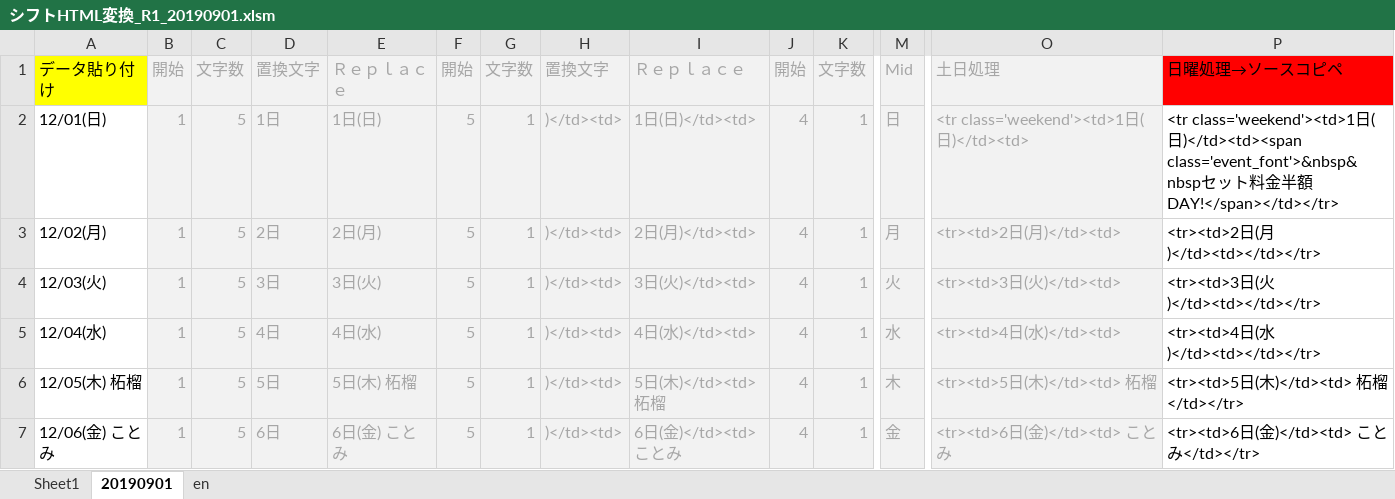
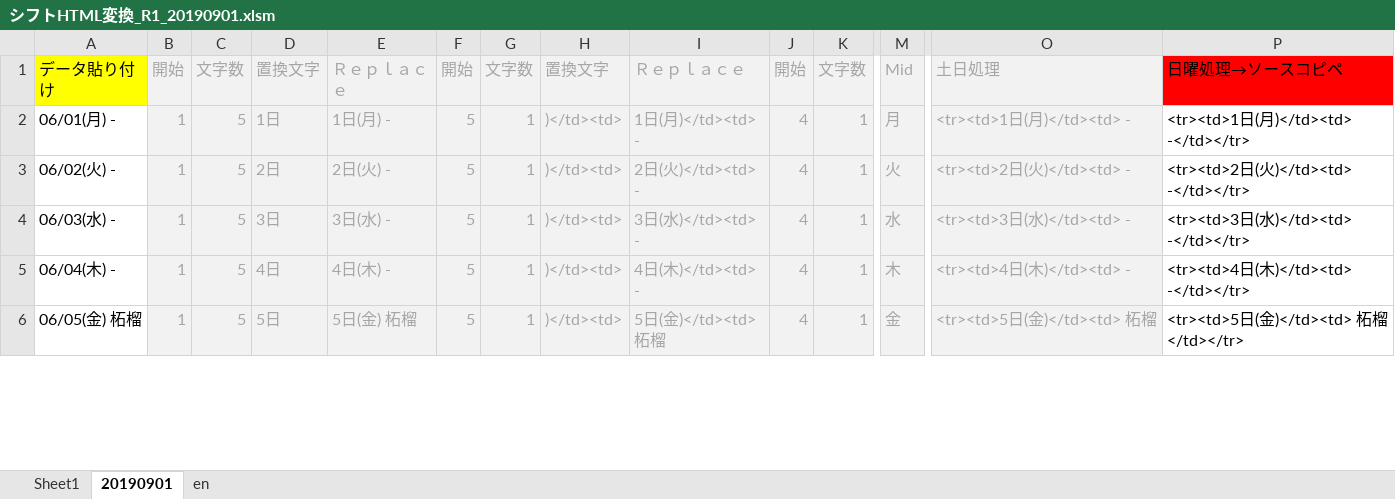
Before and after one commit to yuichiroyamaji/br_website, an Excel workbook: シフトHTML変換_R1_20190901.xlsm, sheet 20190901, drawn as a sheet; only a part is shown, gaps mark what is left out; values as stored, in another font and other column widths than the file's, no borders; removed rows and columns are numbered as before the commit, all else as after; rows hold the shown columns only; the diff covers the shown part only; the diff names each change by its address in the sheet, - before the commit and + after, or states it on an @@ line.

```diff
--- a/シフトHTML変換_R1_20190901.xlsm (sheet 20190901)
+++ b/シフトHTML変換_R1_20190901.xlsm (sheet 20190901)
-row 2: 12/01(日) | 1 | 5 | 1日 | 1日(日) | 5 | 1 | )</td><td> | 1日(日)</td><td> | 4 | 1 | 日 | <tr class='weekend'><td>1日(日)</td><td> | <tr class='weekend'><td>1日(日)</td><td><span class='event_font'>&nbsp&nbspセット料金半額DAY!</span></td></tr>
-A2: 12/02(月)
+A2: 06/01(月) -
-D2: 2日
+D2: 1日
-E2: 2日(月)
+E2: 1日(月) -
-I2: 2日(月)</td><td>
+I2: 1日(月)</td><td> -
-O2: <tr><td>2日(月)</td><td>
+O2: <tr><td>1日(月)</td><td> -
-P2: <tr><td>2日(月)</td><td></td></tr>
+P2: <tr><td>1日(月)</td><td> -</td></tr>
-A3: 12/03(火)
+A3: 06/02(火) -
-D3: 3日
+D3: 2日
-E3: 3日(火)
+E3: 2日(火) -
-I3: 3日(火)</td><td>
+I3: 2日(火)</td><td> -
-O3: <tr><td>3日(火)</td><td>
+O3: <tr><td>2日(火)</td><td> -
-P3: <tr><td>3日(火)</td><td></td></tr>
+P3: <tr><td>2日(火)</td><td> -</td></tr>
-A4: 12/04(水)
+A4: 06/03(水) -
-D4: 4日
+D4: 3日
-E4: 4日(水)
+E4: 3日(水) -
-I4: 4日(水)</td><td>
+I4: 3日(水)</td><td> -
-O4: <tr><td>4日(水)</td><td>
+O4: <tr><td>3日(水)</td><td> -
-P4: <tr><td>4日(水)</td><td></td></tr>
+P4: <tr><td>3日(水)</td><td> -</td></tr>
-A5: 12/05(木) 柘榴
+A5: 06/04(木) -
-D5: 5日
+D5: 4日
-E5: 5日(木) 柘榴
+E5: 4日(木) -
-I5: 5日(木)</td><td> 柘榴
+I5: 4日(木)</td><td> -
-O5: <tr><td>5日(木)</td><td> 柘榴
+O5: <tr><td>4日(木)</td><td> -
-P5: <tr><td>5日(木)</td><td> 柘榴</td></tr>
+P5: <tr><td>4日(木)</td><td> -</td></tr>
-A6: 12/06(金) ことみ
+A6: 06/05(金) 柘榴
-D6: 6日
+D6: 5日
-E6: 6日(金) ことみ
+E6: 5日(金) 柘榴
-I6: 6日(金)</td><td> ことみ
+I6: 5日(金)</td><td> 柘榴
-O6: <tr><td>6日(金)</td><td> ことみ
+O6: <tr><td>5日(金)</td><td> 柘榴
-P6: <tr><td>6日(金)</td><td> ことみ</td></tr>
+P6: <tr><td>5日(金)</td><td> 柘榴</td></tr>
```
Also changed, not shown: 1 added row and 152 edited cells elsewhere in this sheet, formulas that keep their value, 6 other files.
